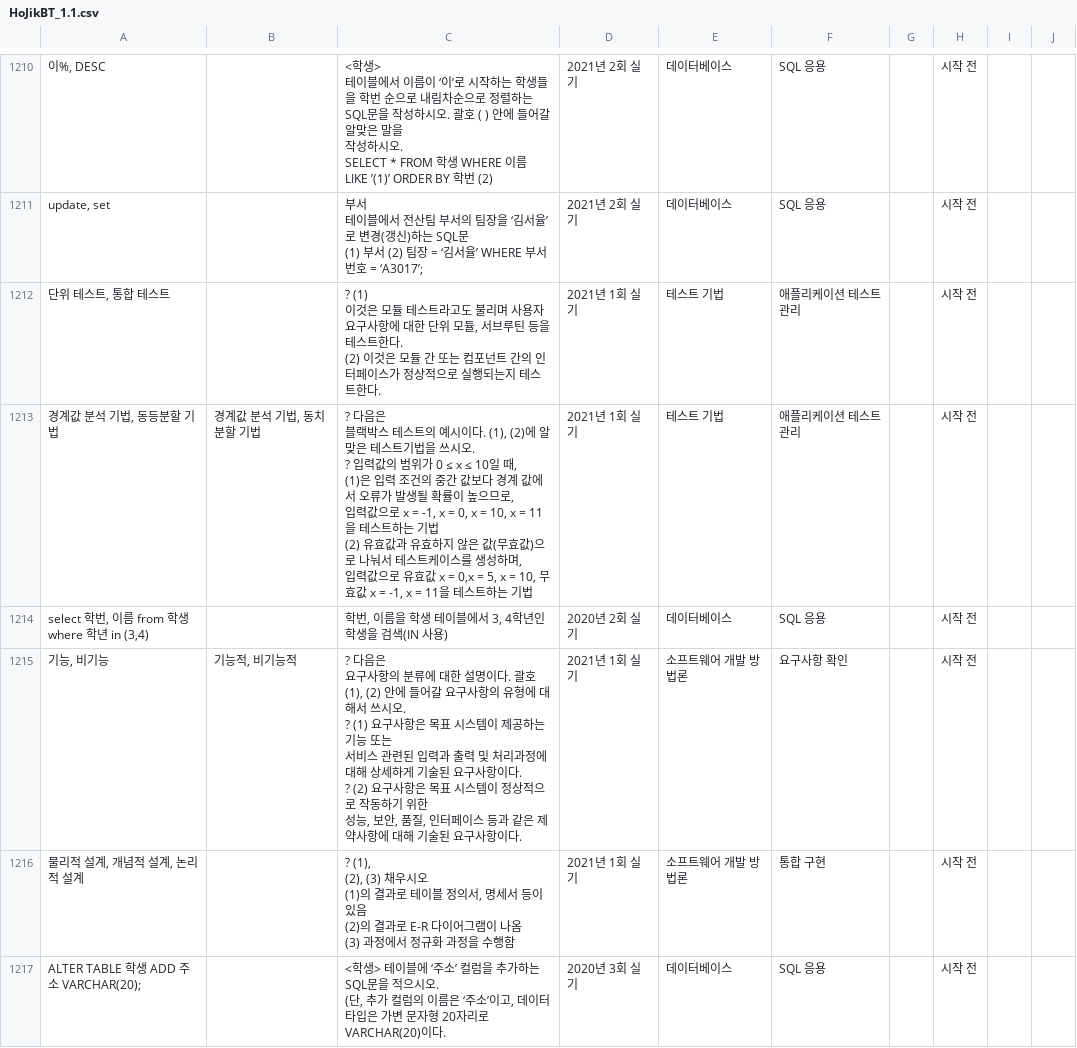
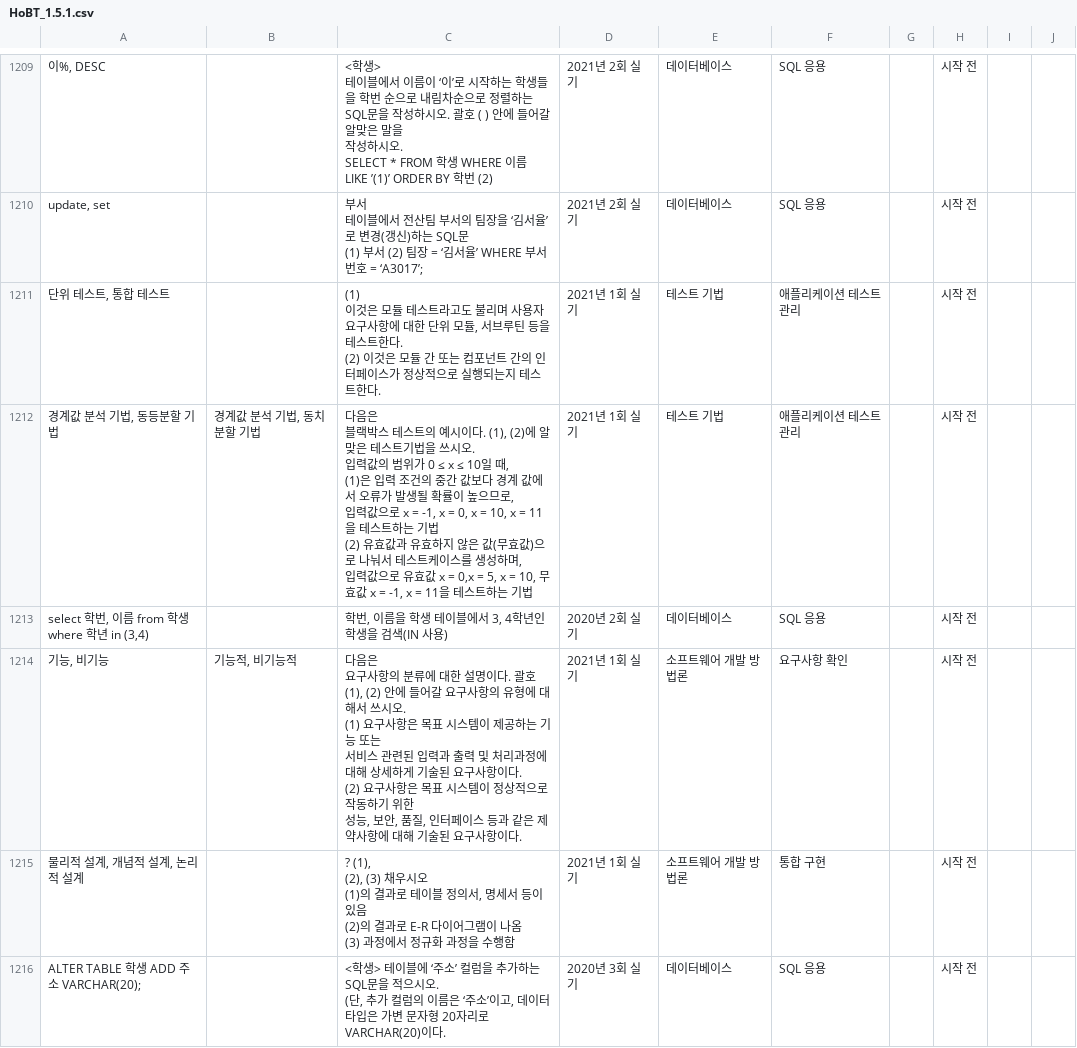
Before and after one commit to Atopiano/CBT_Program, a CSV file: HoBT_1.5.1.csv (was HoJikBT_1.1.csv), drawn as a sheet; only a part is shown, gaps mark what is left out; addresses are those after the commit; ↵ is a line break in a cell; the diff covers the shown part only; the diff names each change by its address in the sheet, - before the commit and + after, or states it on an @@ line.

```diff
--- a/HoJikBT_1.1.csv
+++ b/HoBT_1.5.1.csv
-C1211: ? (1) ↵ 이것은…
+C1211: (1) ↵ 이것은…
-C1212: ? 다음은 ↵ 블랙박스 테스트의 예시이다. (1), (2)에 알맞은 테스트기법을 쓰시오. ↵ ? 입력값의…
+C1212: 다음은 ↵ 블랙박스 테스트의 예시이다. (1), (2)에 알맞은 테스트기법을 쓰시오. ↵ 입력값의…
-C1214: ? 다음은 ↵ 요구사항의 분류에 대한 설명이다. 괄호 (1), (2) 안에 들어갈 요구사항의 유형에 대해서 쓰시오. ↵ ? (1) 요구사항은 목표 시스템이 제공하는 기능 또는 ↵ 서비스 관련된 입력과 출력 및 처리과정에 대해 상세하게 기술된 요구사항이다. ↵ ? (2) 요구사…
+C1214: 다음은 ↵ 요구사항의 분류에 대한 설명이다. 괄호 (1), (2) 안에 들어갈 요구사항의 유형에 대해서 쓰시오. ↵ (1) 요구사항은 목표 시스템이 제공하는 기능 또는 ↵ 서비스 관련된 입력과 출력 및 처리과정에 대해 상세하게 기술된 요구사항이다. ↵ (2) 요구사…
```
Also changed, not shown: 6 added rows, 4 removed rows and 69 edited cells elsewhere in this file, 8 other files.
